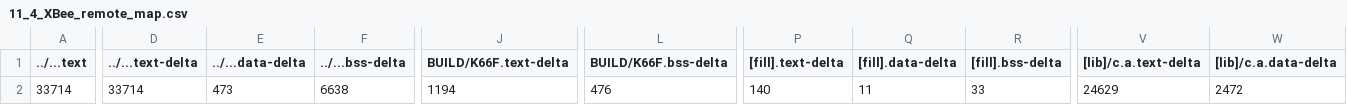
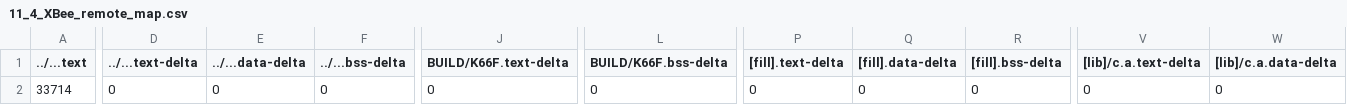
Before and after one commit to GakuSenDeSu/mbed11, a CSV file: 11_4_XBee_remote/BUILD/K66F/GCC_ARM/11_4_XBee_remote_map.csv, drawn as a sheet; only a part is shown, gaps mark what is left out; the diff covers the shown part only; the diff names each change by its address in the sheet, - before the commit and + after, or states it on an @@ line.

```diff
--- a/11_4_XBee_remote/BUILD/K66F/GCC_ARM/11_4_XBee_remote_map.csv
+++ b/11_4_XBee_remote/BUILD/K66F/GCC_ARM/11_4_XBee_remote_map.csv
-D2 (../...text-delta): 33714
+D2 (../...text-delta): 0
-E2 (../...data-delta): 473
+E2 (../...data-delta): 0
-F2 (../...bss-delta): 6638
+F2 (../...bss-delta): 0
-J2 (BUILD/K66F.text-delta): 1194
+J2 (BUILD/K66F.text-delta): 0
-L2 (BUILD/K66F.bss-delta): 476
+L2 (BUILD/K66F.bss-delta): 0
-P2 ([fill].text-delta): 140
+P2 ([fill].text-delta): 0
-Q2 ([fill].data-delta): 11
+Q2 ([fill].data-delta): 0
-R2 ([fill].bss-delta): 33
+R2 ([fill].bss-delta): 0
-V2 ([lib]/c.a.text-delta): 24629
+V2 ([lib]/c.a.text-delta): 0
-W2 ([lib]/c.a.data-delta): 2472
+W2 ([lib]/c.a.data-delta): 0
```
Also changed, not shown: 6 edited cells elsewhere in this file, 11_5_XBee_RPC/BUILD/K66F/GCC_ARM/11_5_XBee_RPC_map.csv, 15 other files.
